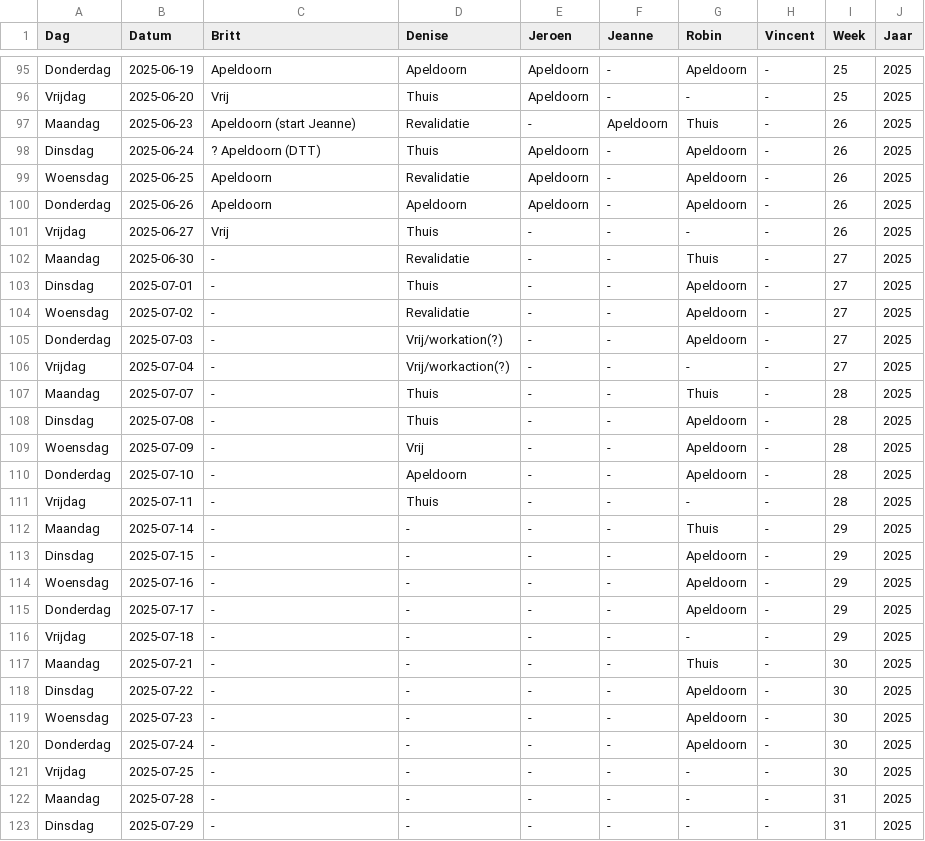
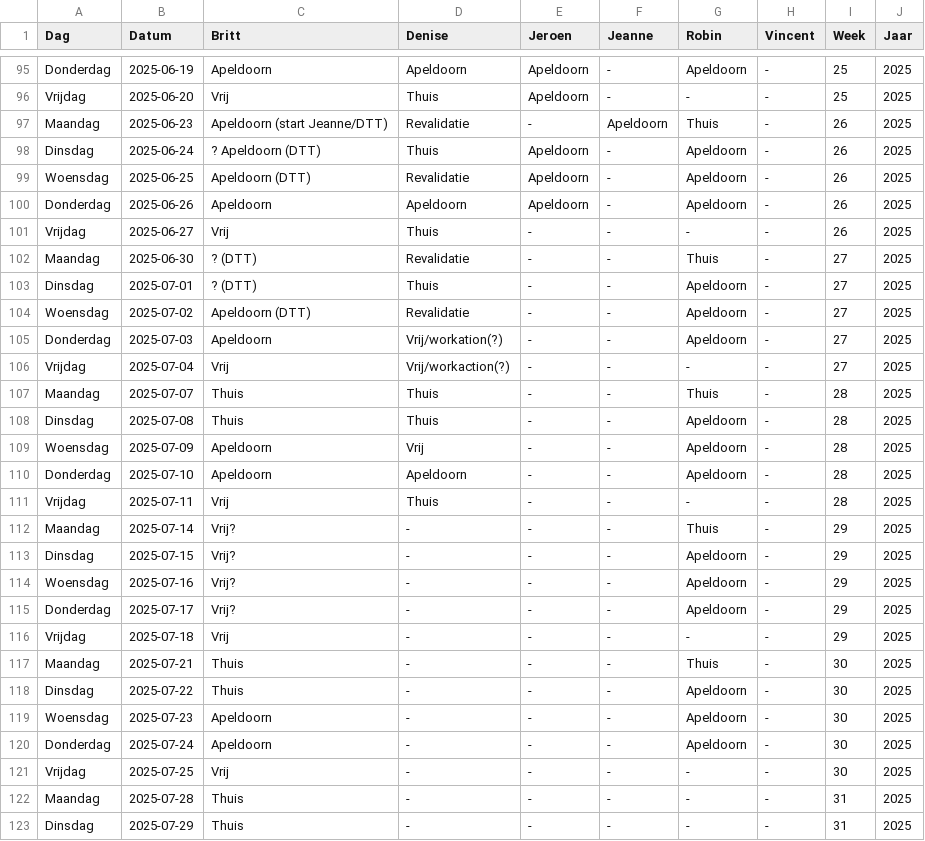
Before and after one commit to Britttvg/planning-tool, a CSV file: src/data/data_planning_dev.csv, drawn as a sheet; only a part is shown, gaps mark what is left out; the diff covers the shown part only.

Commit message:
Update CSV src/data/data_planning_dev.csv, time 2025-05-28 13:06:21.625366

```diff
--- a/src/data/data_planning_dev.csv
+++ b/src/data/data_planning_dev.csv
@@ -96,28 +96,28 @@ Donderdag,2025-06-19,Apeldoorn,Apeldoorn,Apeldoorn,-,Apeldoorn,-,25,2025
 Vrijdag,2025-06-20,Vrij,Thuis,Apeldoorn,-,-,-,25,2025
-Maandag,2025-06-23,Apeldoorn (start Jeanne),Revalidatie,-,Apeldoorn,Thuis,-,26,2025
+Maandag,2025-06-23,Apeldoorn (start Jeanne/DTT),Revalidatie,-,Apeldoorn,Thuis,-,26,2025
 Dinsdag,2025-06-24,? Apeldoorn (DTT),Thuis,Apeldoorn,-,Apeldoorn,-,26,2025
-Woensdag,2025-06-25,Apeldoorn,Revalidatie,Apeldoorn,-,Apeldoorn,-,26,2025
+Woensdag,2025-06-25,Apeldoorn (DTT),Revalidatie,Apeldoorn,-,Apeldoorn,-,26,2025
 Donderdag,2025-06-26,Apeldoorn,Apeldoorn,Apeldoorn,-,Apeldoorn,-,26,2025
 Vrijdag,2025-06-27,Vrij,Thuis,-,-,-,-,26,2025
-Maandag,2025-06-30,-,Revalidatie,-,-,Thuis,-,27,2025
-Dinsdag,2025-07-01,-,Thuis,-,-,Apeldoorn,-,27,2025
-Woensdag,2025-07-02,-,Revalidatie,-,-,Apeldoorn,-,27,2025
-Donderdag,2025-07-03,-,Vrij/workation(?),-,-,Apeldoorn,-,27,2025
-Vrijdag,2025-07-04,-,Vrij/workaction(?),-,-,-,-,27,2025
-Maandag,2025-07-07,-,Thuis,-,-,Thuis,-,28,2025
-Dinsdag,2025-07-08,-,Thuis,-,-,Apeldoorn,-,28,2025
-Woensdag,2025-07-09,-,Vrij,-,-,Apeldoorn,-,28,2025
-Donderdag,2025-07-10,-,Apeldoorn,-,-,Apeldoorn,-,28,2025
-Vrijdag,2025-07-11,-,Thuis,-,-,-,-,28,2025
-Maandag,2025-07-14,-,-,-,-,Thuis,-,29,2025
-Dinsdag,2025-07-15,-,-,-,-,Apeldoorn,-,29,2025
-Woensdag,2025-07-16,-,-,-,-,Apeldoorn,-,29,2025
-Donderdag,2025-07-17,-,-,-,-,Apeldoorn,-,29,2025
-Vrijdag,2025-07-18,-,-,-,-,-,-,29,2025
-Maandag,2025-07-21,-,-,-,-,Thuis,-,30,2025
-Dinsdag,2025-07-22,-,-,-,-,Apeldoorn,-,30,2025
-Woensdag,2025-07-23,-,-,-,-,Apeldoorn,-,30,2025
-Donderdag,2025-07-24,-,-,-,-,Apeldoorn,-,30,2025
-Vrijdag,2025-07-25,-,-,-,-,-,-,30,2025
-Maandag,2025-07-28,-,-,-,-,-,-,31,2025
-Dinsdag,2025-07-29,-,-,-,-,-,-,31,2025
+Maandag,2025-06-30,? (DTT),Revalidatie,-,-,Thuis,-,27,2025
+Dinsdag,2025-07-01,? (DTT),Thuis,-,-,Apeldoorn,-,27,2025
+Woensdag,2025-07-02,Apeldoorn (DTT),Revalidatie,-,-,Apeldoorn,-,27,2025
+Donderdag,2025-07-03,Apeldoorn,Vrij/workation(?),-,-,Apeldoorn,-,27,2025
+Vrijdag,2025-07-04,Vrij,Vrij/workaction(?),-,-,-,-,27,2025
+Maandag,2025-07-07,Thuis,Thuis,-,-,Thuis,-,28,2025
+Dinsdag,2025-07-08,Thuis,Thuis,-,-,Apeldoorn,-,28,2025
+Woensdag,2025-07-09,Apeldoorn,Vrij,-,-,Apeldoorn,-,28,2025
+Donderdag,2025-07-10,Apeldoorn,Apeldoorn,-,-,Apeldoorn,-,28,2025
+Vrijdag,2025-07-11,Vrij,Thuis,-,-,-,-,28,2025
+Maandag,2025-07-14,Vrij?,-,-,-,Thuis,-,29,2025
+Dinsdag,2025-07-15,Vrij?,-,-,-,Apeldoorn,-,29,2025
+Woensdag,2025-07-16,Vrij?,-,-,-,Apeldoorn,-,29,2025
+Donderdag,2025-07-17,Vrij?,-,-,-,Apeldoorn,-,29,2025
+Vrijdag,2025-07-18,Vrij,-,-,-,-,-,29,2025
+Maandag,2025-07-21,Thuis,-,-,-,Thuis,-,30,2025
+Dinsdag,2025-07-22,Thuis,-,-,-,Apeldoorn,-,30,2025
+Woensdag,2025-07-23,Apeldoorn,-,-,-,Apeldoorn,-,30,2025
+Donderdag,2025-07-24,Apeldoorn,-,-,-,Apeldoorn,-,30,2025
+Vrijdag,2025-07-25,Vrij,-,-,-,-,-,30,2025
+Maandag,2025-07-28,Thuis,-,-,-,-,-,31,2025
+Dinsdag,2025-07-29,Thuis,-,-,-,-,-,31,2025
```
Also changed, not shown: 38 edited cells elsewhere in this file.
